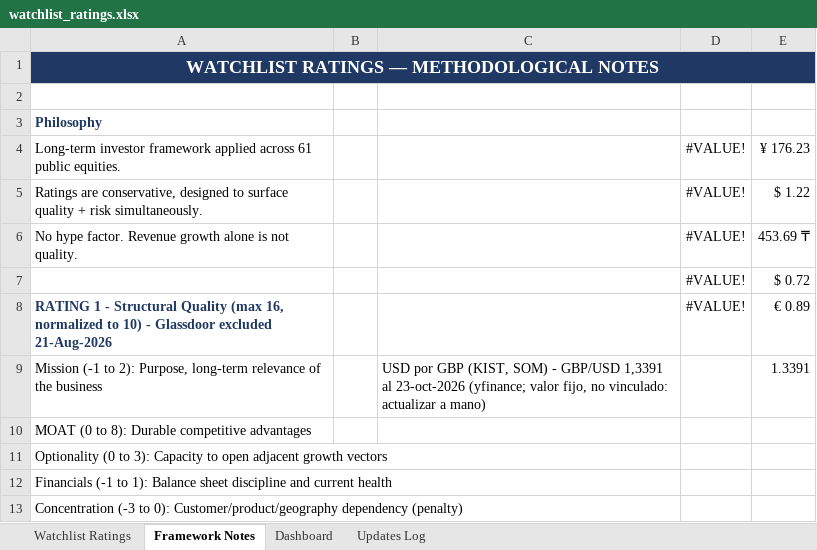
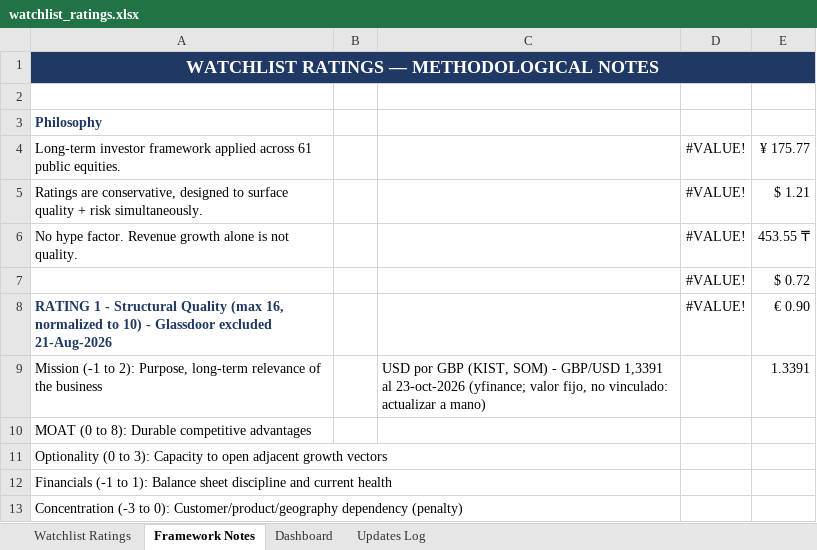
Before and after one commit to boletix/watchlist-dashboard, an Excel workbook: data/raw/watchlist_ratings.xlsx, sheet Framework Notes, drawn as a sheet; only a part is shown; values as stored, in another font and other column widths than the file's, no borders; the diff names each change by its address in the sheet, - before the commit and + after, or states it on an @@ line.

```diff
--- a/data/raw/watchlist_ratings.xlsx (sheet Framework Notes)
+++ b/data/raw/watchlist_ratings.xlsx (sheet Framework Notes)
-E4: ¥ 176.23
+E4: ¥ 175.77
-E5: $ 1.22
+E5: $ 1.21
-E6: 453.69 ₸
+E6: 453.55 ₸
-E8: € 0.89
+E8: € 0.90
```
Also changed, not shown: sheet Watchlist Ratings, sheet Dashboard, sheet Updates Log, hidden cells, charts or pictures, 3 other files.
